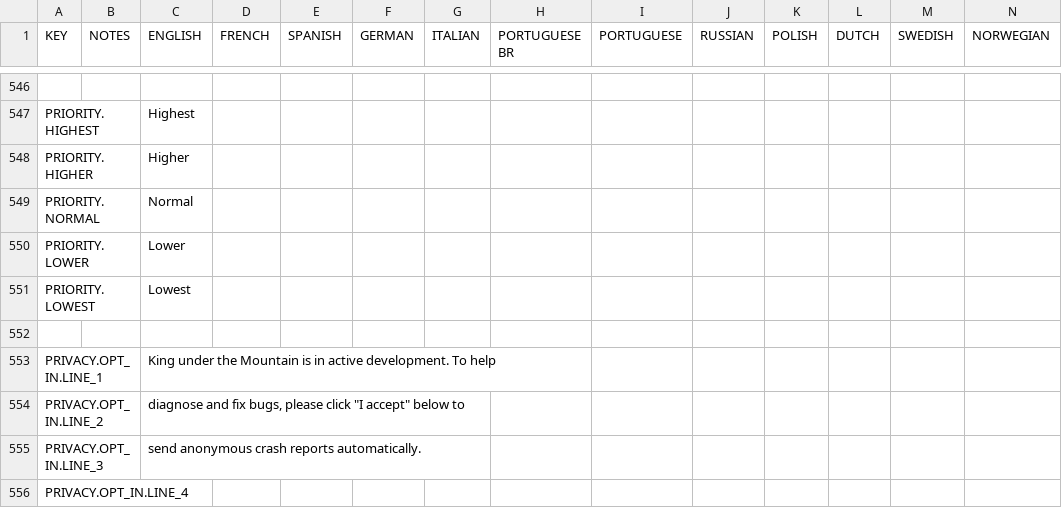
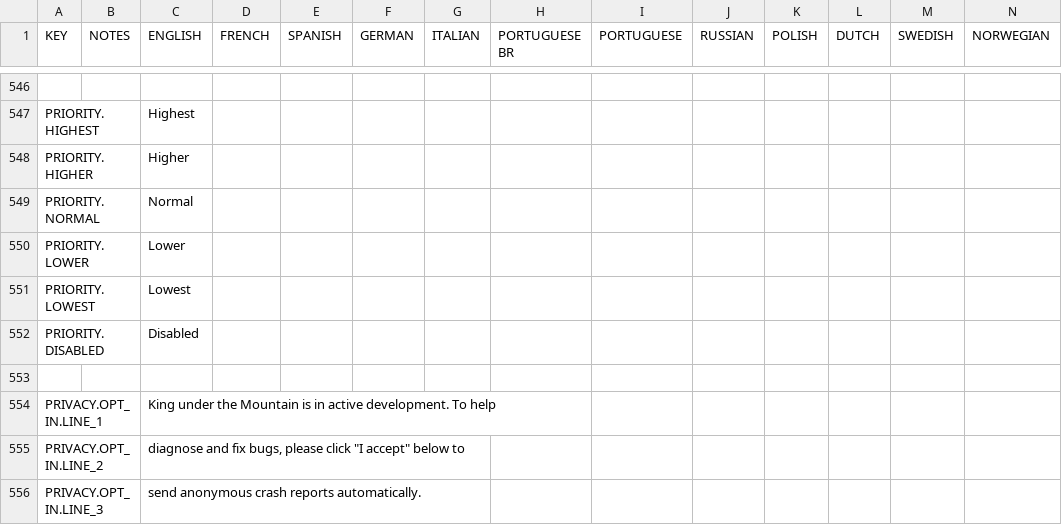
Before and after one commit to rossturner/king-under-the-mountain, a CSV file: core/mods/base/translations/translations.csv, drawn as a sheet; only a part is shown, gaps mark what is left out; the shorter side is filled out with more unchanged rows; rows hold the shown columns only; the diff names each change by its address in the sheet, - before the commit and + after, or states it on an @@ line.

```diff
--- a/core/mods/base/translations/translations.csv
+++ b/core/mods/base/translations/translations.csv
+row 552: PRIORITY.DISABLED |  | Disabled
```
Also changed, not shown: core/assets/translations/collated.csv, 8 other files.
